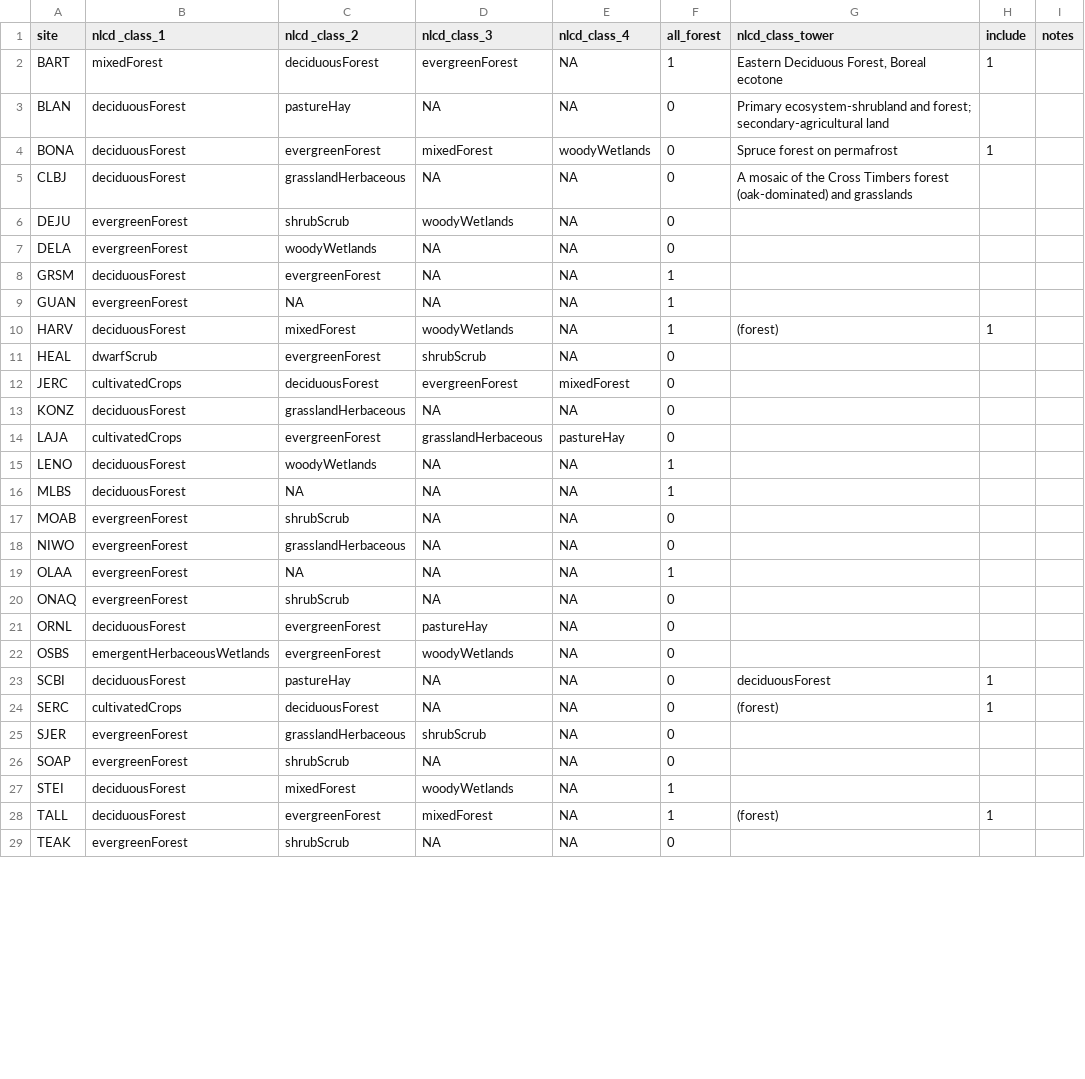
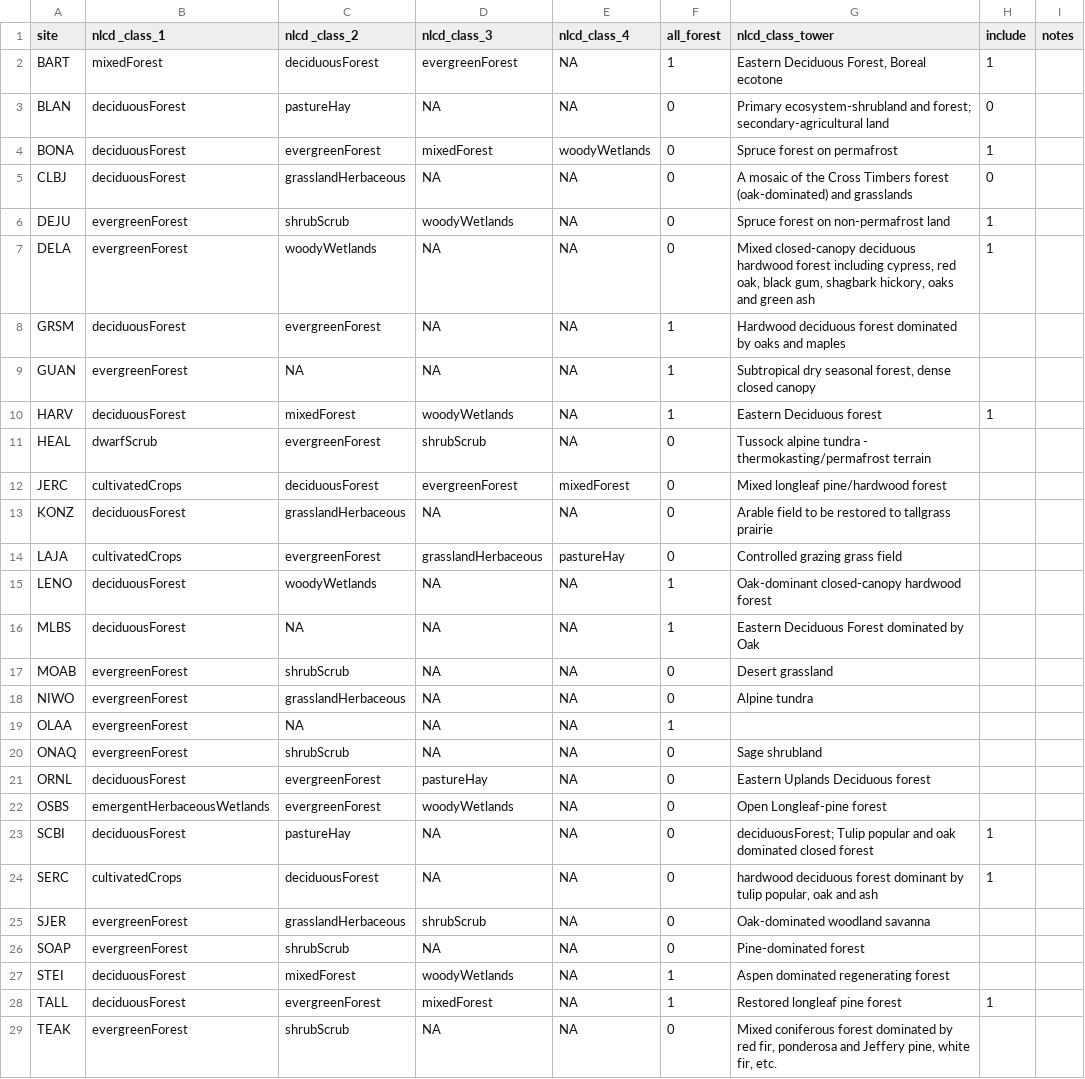
Before and after one commit to EcoClimLab/vertical-thermal-review, a CSV file: NEON_height_profiles/forested_NEON_sites.csv, drawn as a sheet; only a part is shown; the diff covers the shown part only.

Commit message:
Update forested_NEON_sites.csv

```diff
--- a/NEON_height_profiles/forested_NEON_sites.csv
+++ b/NEON_height_profiles/forested_NEON_sites.csv
@@ -2,28 +2,28 @@ site,nlcd _class_1,nlcd _class_2,nlcd_class_3,nlcd_class_4,all_forest,nlcd_class
 BART,mixedForest,deciduousForest,evergreenForest,NA,1,"Eastern Deciduous Forest, Boreal ecotone",1,
-BLAN,deciduousForest,pastureHay,NA, NA,0,Primary ecosystem-shrubland and forest; secondary-agricultural land,,
+BLAN,deciduousForest,pastureHay,NA, NA,0,Primary ecosystem-shrubland and forest; secondary-agricultural land,0,
 BONA,deciduousForest,evergreenForest,mixedForest,woodyWetlands,0,Spruce forest on permafrost,1,
-CLBJ,deciduousForest,grasslandHerbaceous,NA,NA,0,A mosaic of the Cross Timbers forest (oak-dominated)  and grasslands,,
-DEJU,evergreenForest,shrubScrub,woodyWetlands,NA,0,,,
-DELA,evergreenForest,woodyWetlands,NA,NA,0,,,
-GRSM,deciduousForest,evergreenForest,NA,NA,1,,,
-GUAN,evergreenForest,NA,NA,NA,1,,,
-HARV,deciduousForest,mixedForest,woodyWetlands,NA,1,(forest),1,
-HEAL,dwarfScrub,evergreenForest,shrubScrub,NA,0,,,
-JERC,cultivatedCrops,deciduousForest,evergreenForest,mixedForest,0,,,
-KONZ,deciduousForest,grasslandHerbaceous,NA,NA,0,,,
-LAJA,cultivatedCrops,evergreenForest,grasslandHerbaceous,pastureHay,0,,,
-LENO,deciduousForest,woodyWetlands,NA,NA,1,,,
-MLBS,deciduousForest,NA,NA,NA,1,,,
-MOAB,evergreenForest,shrubScrub,NA,NA,0,,,
-NIWO,evergreenForest,grasslandHerbaceous,NA,NA,0,,,
+CLBJ,deciduousForest,grasslandHerbaceous,NA,NA,0,A mosaic of the Cross Timbers forest (oak-dominated)  and grasslands,0,
+DEJU,evergreenForest,shrubScrub,woodyWetlands,NA,0,Spruce forest on non-permafrost land,1,
+DELA,evergreenForest,woodyWetlands,NA,NA,0,"Mixed closed-canopy deciduous hardwood forest including cypress, red oak, black gum, shagbark hickory, oaks and green ash",1,
+GRSM,deciduousForest,evergreenForest,NA,NA,1,Hardwood deciduous forest dominated by oaks and maples,,
+GUAN,evergreenForest,NA,NA,NA,1,"Subtropical dry seasonal forest, dense closed canopy",,
+HARV,deciduousForest,mixedForest,woodyWetlands,NA,1,Eastern Deciduous forest ,1,
+HEAL,dwarfScrub,evergreenForest,shrubScrub,NA,0,Tussock alpine tundra - thermokasting/permafrost terrain ,,
+JERC,cultivatedCrops,deciduousForest,evergreenForest,mixedForest,0,Mixed longleaf pine/hardwood forest,,
+KONZ,deciduousForest,grasslandHerbaceous,NA,NA,0,Arable field to be restored to tallgrass prairie,,
+LAJA,cultivatedCrops,evergreenForest,grasslandHerbaceous,pastureHay,0,Controlled grazing grass field,,
+LENO,deciduousForest,woodyWetlands,NA,NA,1,Oak-dominant closed-canopy hardwood forest,,
+MLBS,deciduousForest,NA,NA,NA,1,Eastern Deciduous Forest dominated by Oak,,
+MOAB,evergreenForest,shrubScrub,NA,NA,0,Desert grassland,,
+NIWO,evergreenForest,grasslandHerbaceous,NA,NA,0,Alpine tundra,,
 OLAA,evergreenForest,NA,NA,NA,1,,,
-ONAQ,evergreenForest,shrubScrub,NA,NA,0,,,
-ORNL,deciduousForest,evergreenForest,pastureHay,NA,0,,,
-OSBS,emergentHerbaceousWetlands,evergreenForest,woodyWetlands,NA,0,,,
-SCBI,deciduousForest,pastureHay,NA,NA,0,deciduousForest,1,
-SERC,cultivatedCrops,deciduousForest,NA,NA,0,(forest),1,
-SJER,evergreenForest,grasslandHerbaceous,shrubScrub,NA,0,,,
-SOAP,evergreenForest,shrubScrub,NA,NA,0,,,
-STEI,deciduousForest,mixedForest,woodyWetlands,NA,1,,,
-TALL,deciduousForest,evergreenForest,mixedForest,NA,1,(forest),1,
-TEAK,evergreenForest,shrubScrub,NA,NA,0,,,
+ONAQ,evergreenForest,shrubScrub,NA,NA,0,Sage shrubland,,
+ORNL,deciduousForest,evergreenForest,pastureHay,NA,0,Eastern Uplands Deciduous forest,,
+OSBS,emergentHerbaceousWetlands,evergreenForest,woodyWetlands,NA,0,Open Longleaf-pine forest ,,
+SCBI,deciduousForest,pastureHay,NA,NA,0,deciduousForest; Tulip popular and oak dominated closed forest,1,
+SERC,cultivatedCrops,deciduousForest,NA,NA,0,"hardwood deciduous forest dominant by tulip popular, oak and ash",1,
+SJER,evergreenForest,grasslandHerbaceous,shrubScrub,NA,0,Oak-dominated woodland savanna,,
+SOAP,evergreenForest,shrubScrub,NA,NA,0,Pine-dominated forest,,
+STEI,deciduousForest,mixedForest,woodyWetlands,NA,1,Aspen dominated regenerating forest,,
+TALL,deciduousForest,evergreenForest,mixedForest,NA,1,Restored longleaf pine forest,1,
+TEAK,evergreenForest,shrubScrub,NA,NA,0,"Mixed coniferous forest dominated by red fir, ponderosa and Jeffery pine, white fir, etc.",,
```
Also changed, not shown: 5 edited cells elsewhere in this file.
